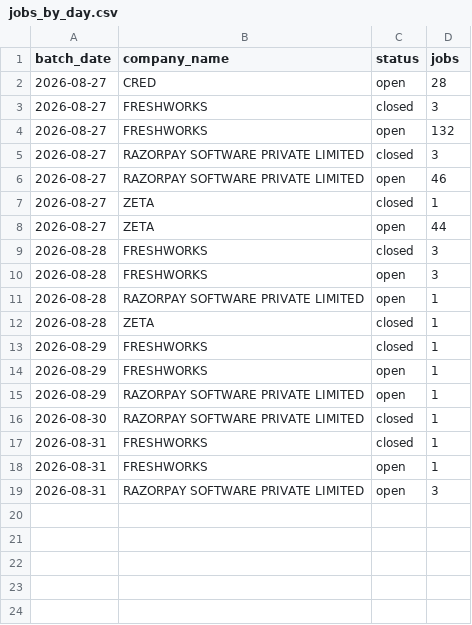
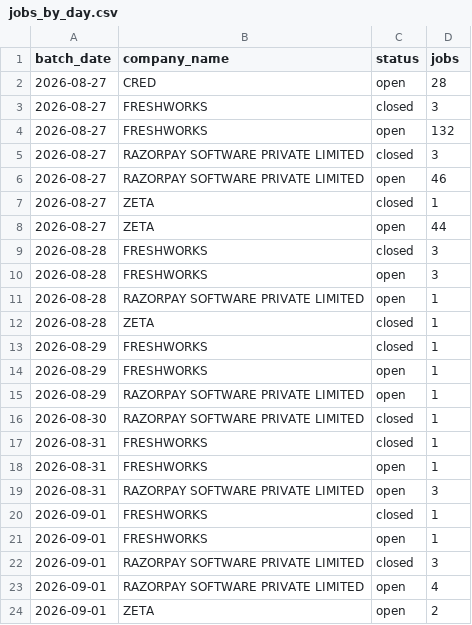
Before and after one commit to itsabhinavism/job-vault-datavault, a CSV file: export/jobs_by_day.csv, drawn as a sheet.

```diff
--- a/export/jobs_by_day.csv
+++ b/export/jobs_by_day.csv
@@ -19 +19,6 @@
 2026-08-31,RAZORPAY SOFTWARE PRIVATE LIMITED,open,3
+2026-09-01,FRESHWORKS,closed,1
+2026-09-01,FRESHWORKS,open,1
+2026-09-01,RAZORPAY SOFTWARE PRIVATE LIMITED,closed,3
+2026-09-01,RAZORPAY SOFTWARE PRIVATE LIMITED,open,4
+2026-09-01,ZETA,open,2
```
Also changed, not shown: export/changes.csv, export/current_jobs.csv, 4 other files.
